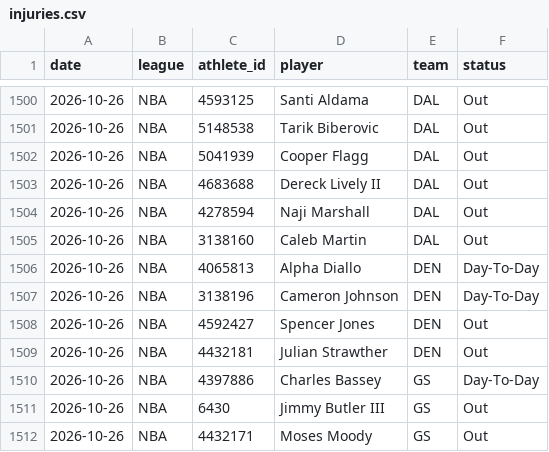
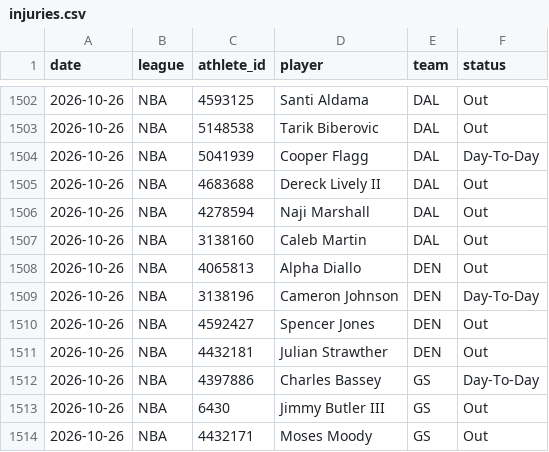
Before and after one commit to azcal/mbm-props, a CSV file: logs/injuries.csv, drawn as a sheet; only a part is shown, gaps mark what is left out; the diff covers the shown part only.

```diff
--- a/logs/injuries.csv
+++ b/logs/injuries.csv
@@ -1501,3 +1503,3 @@ date,league,athlete_id,player,team,status
 2026-10-26,NBA,5148538,Tarik Biberovic,DAL,Out
-2026-10-26,NBA,5041939,Cooper Flagg,DAL,Out
+2026-10-26,NBA,5041939,Cooper Flagg,DAL,Day-To-Day
 2026-10-26,NBA,4683688,Dereck Lively II,DAL,Out
@@ -1505,3 +1507,3 @@ date,league,athlete_id,player,team,status
 2026-10-26,NBA,3138160,Caleb Martin,DAL,Out
-2026-10-26,NBA,4065813,Alpha Diallo,DEN,Day-To-Day
+2026-10-26,NBA,4065813,Alpha Diallo,DEN,Out
 2026-10-26,NBA,3138196,Cameron Johnson,DEN,Day-To-Day
```
Also changed, not shown: 6 added rows, 2 moved rows and 4 edited cells elsewhere in this file, 1 other file.
